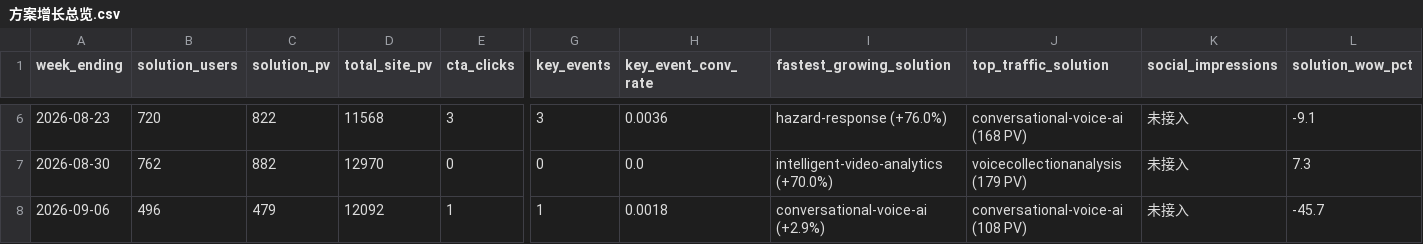
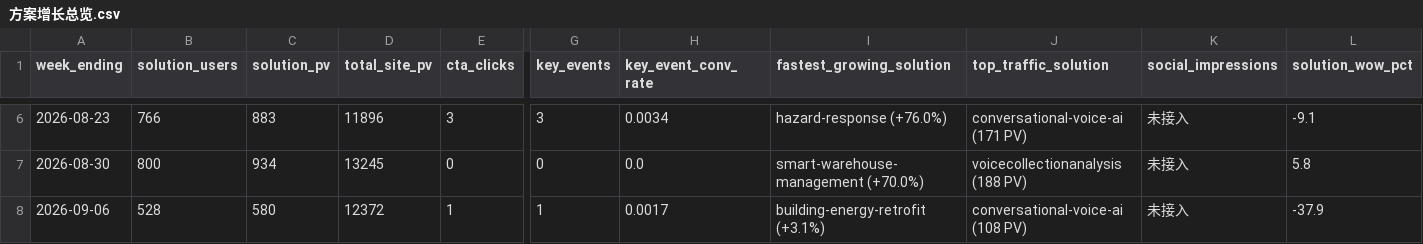
Before and after one commit to rebeccah321/ga4-feishu-dashboard, a CSV file: data/analysis/方案增长总览.csv, drawn as a sheet; only a part is shown, gaps mark what is left out; the diff covers the shown part only; the diff names each change by its address in the sheet, - before the commit and + after, or states it on an @@ line.

```diff
--- a/data/analysis/方案增长总览.csv
+++ b/data/analysis/方案增长总览.csv
-B6 (solution_users): 720
+B6 (solution_users): 766
-C6 (solution_pv): 822
+C6 (solution_pv): 883
-D6 (total_site_pv): 11568
+D6 (total_site_pv): 11896
-H6 (key_event_conv_rate): 0.0036
+H6 (key_event_conv_rate): 0.0034
-J6 (top_traffic_solution): conversational-voice-ai (168 PV)
+J6 (top_traffic_solution): conversational-voice-ai (171 PV)
-B7 (solution_users): 762
+B7 (solution_users): 800
-C7 (solution_pv): 882
+C7 (solution_pv): 934
-D7 (total_site_pv): 12970
+D7 (total_site_pv): 13245
-I7 (fastest_growing_solution): intelligent-video-analytics (+70.0%)
+I7 (fastest_growing_solution): smart-warehouse-management (+70.0%)
-J7 (top_traffic_solution): voicecollectionanalysis (179 PV)
+J7 (top_traffic_solution): voicecollectionanalysis (188 PV)
-L7 (solution_wow_pct): 7.3
+L7 (solution_wow_pct): 5.8
-B8 (solution_users): 496
+B8 (solution_users): 528
-C8 (solution_pv): 479
+C8 (solution_pv): 580
-D8 (total_site_pv): 12092
+D8 (total_site_pv): 12372
-H8 (key_event_conv_rate): 0.0018
+H8 (key_event_conv_rate): 0.0017
-I8 (fastest_growing_solution): conversational-voice-ai (+2.9%)
+I8 (fastest_growing_solution): building-energy-retrofit (+3.1%)
-L8 (solution_wow_pct): -45.7
+L8 (solution_wow_pct): -37.9
```
Also changed, not shown: 28 edited cells elsewhere in this file, data/analysis/单方案流量明细.csv, data/analysis/转换漏斗.csv, 2 other files.
